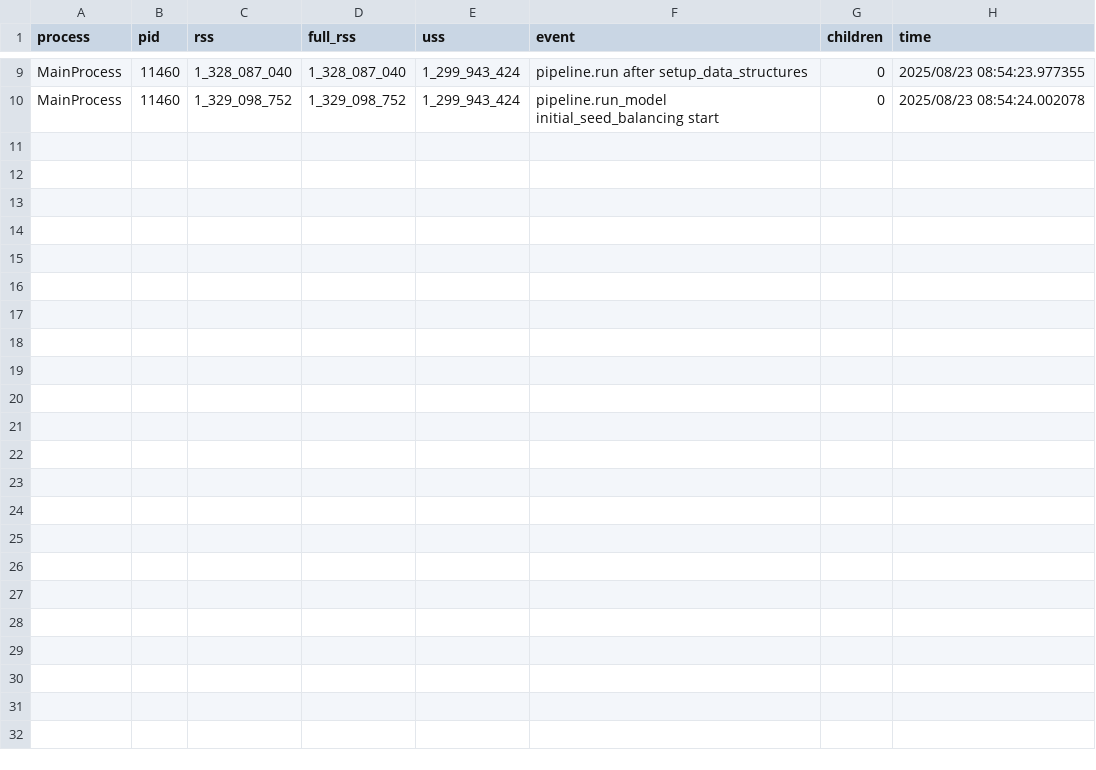
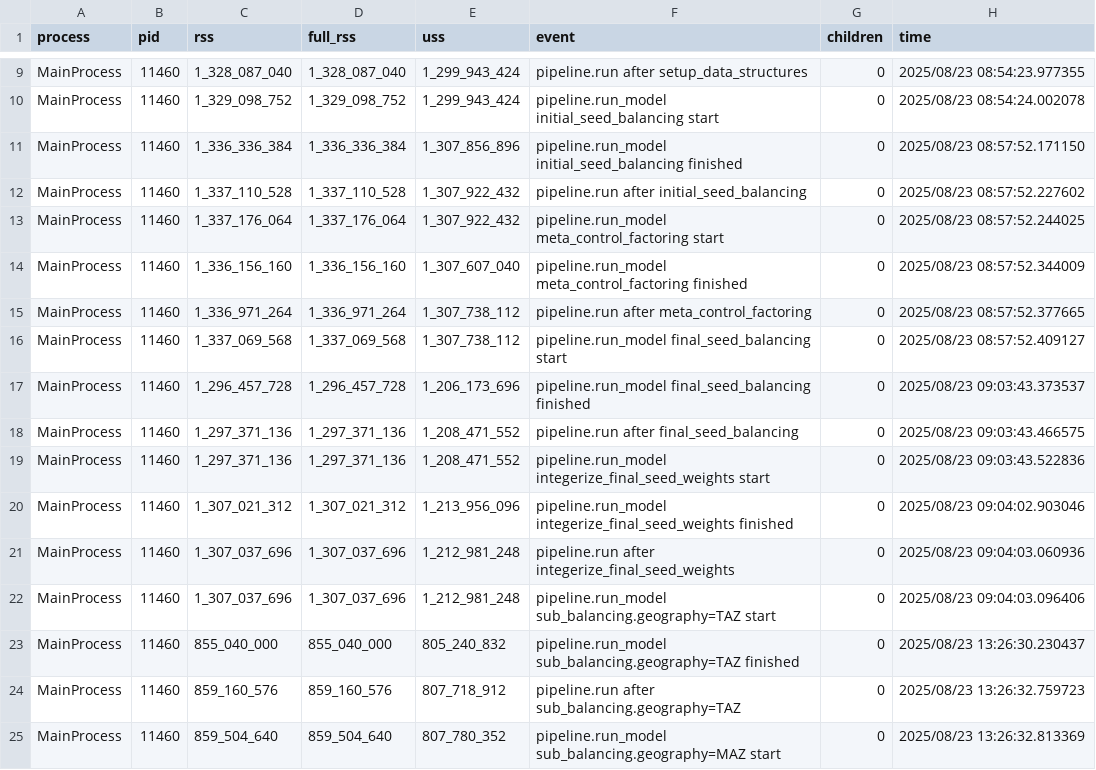
Before and after one commit to BayAreaMetro/populationsim, a CSV file: bay_area/output_2023/populationsim_working_dir/output/mem.csv, drawn as a sheet; only a part is shown, gaps mark what is left out.

```diff
--- a/bay_area/output_2023/populationsim_working_dir/output/mem.csv
+++ b/bay_area/output_2023/populationsim_working_dir/output/mem.csv
@@ -10 +10,16 @@ MainProcess,11460,1_328_087_040,1_328_087_040,1_299_943_424,pipeline.run after s
 MainProcess,11460,1_329_098_752,1_329_098_752,1_299_943_424,pipeline.run_model initial_seed_balancing start,0,2025/08/23 08:54:24.002078
+MainProcess,11460,1_336_336_384,1_336_336_384,1_307_856_896,pipeline.run_model initial_seed_balancing finished,0,2025/08/23 08:57:52.171150
+MainProcess,11460,1_337_110_528,1_337_110_528,1_307_922_432,pipeline.run after initial_seed_balancing,0,2025/08/23 08:57:52.227602
+MainProcess,11460,1_337_176_064,1_337_176_064,1_307_922_432,pipeline.run_model meta_control_factoring start,0,2025/08/23 08:57:52.244025
+MainProcess,11460,1_336_156_160,1_336_156_160,1_307_607_040,pipeline.run_model meta_control_factoring finished,0,2025/08/23 08:57:52.344009
+MainProcess,11460,1_336_971_264,1_336_971_264,1_307_738_112,pipeline.run after meta_control_factoring,0,2025/08/23 08:57:52.377665
+MainProcess,11460,1_337_069_568,1_337_069_568,1_307_738_112,pipeline.run_model final_seed_balancing start,0,2025/08/23 08:57:52.409127
+MainProcess,11460,1_296_457_728,1_296_457_728,1_206_173_696,pipeline.run_model final_seed_balancing finished,0,2025/08/23 09:03:43.373537
+MainProcess,11460,1_297_371_136,1_297_371_136,1_208_471_552,pipeline.run after final_seed_balancing,0,2025/08/23 09:03:43.466575
+MainProcess,11460,1_297_371_136,1_297_371_136,1_208_471_552,pipeline.run_model integerize_final_seed_weights start,0,2025/08/23 09:03:43.522836
+MainProcess,11460,1_307_021_312,1_307_021_312,1_213_956_096,pipeline.run_model integerize_final_seed_weights finished,0,2025/08/23 09:04:02.903046
+MainProcess,11460,1_307_037_696,1_307_037_696,1_212_981_248,pipeline.run after integerize_final_seed_weights,0,2025/08/23 09:04:03.060936
+MainProcess,11460,1_307_037_696,1_307_037_696,1_212_981_248,pipeline.run_model sub_balancing.geography=TAZ start,0,2025/08/23 09:04:03.096406
+MainProcess,11460,855_040_000,855_040_000,805_240_832,pipeline.run_model sub_balancing.geography=TAZ finished,0,2025/08/23 13:26:30.230437
+MainProcess,11460,859_160_576,859_160_576,807_718_912,pipeline.run after sub_balancing.geography=TAZ,0,2025/08/23 13:26:32.759723
+MainProcess,11460,859_504_640,859_504_640,807_780_352,pipeline.run_model sub_balancing.geography=MAZ start,0,2025/08/23 13:26:32.813369
```
Also changed, not shown: 3 other files.
